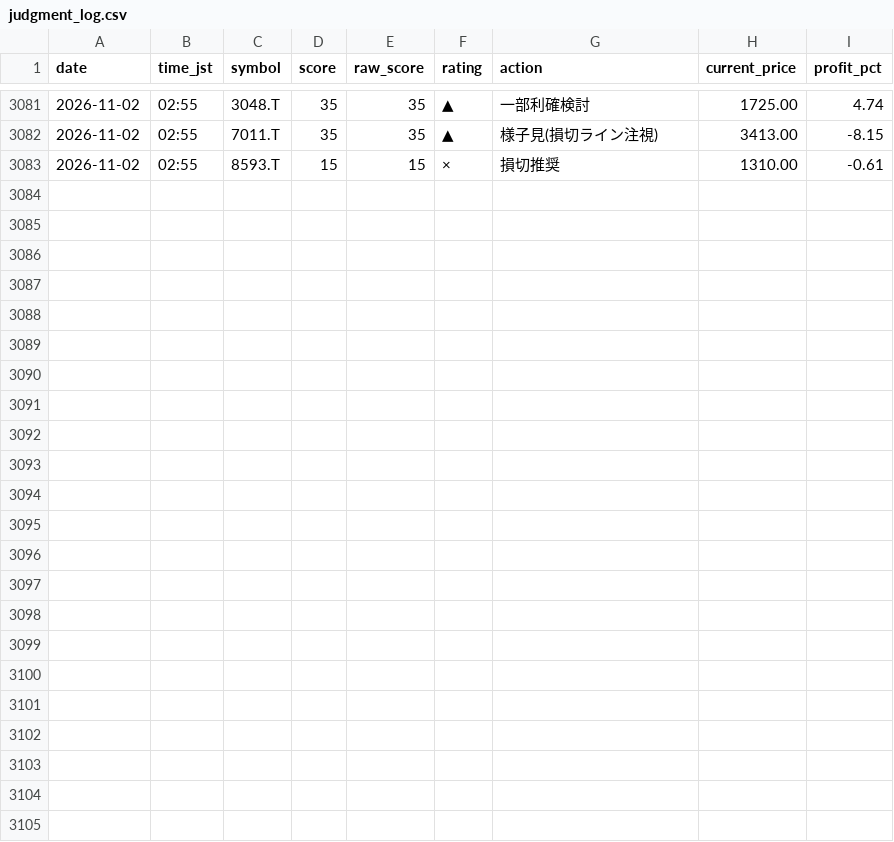
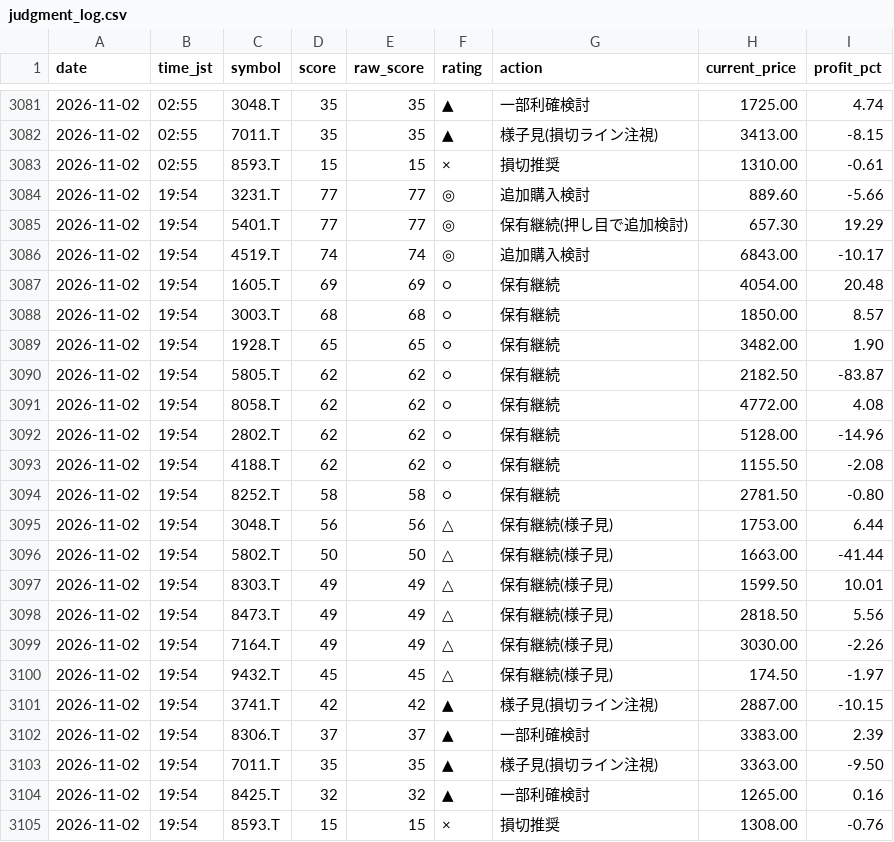
Before and after one commit to Maruko27o/stock-portfolio-analyzer, a CSV file: data/judgment_log.csv, drawn as a sheet; only a part is shown, gaps mark what is left out.

```diff
--- a/data/judgment_log.csv
+++ b/data/judgment_log.csv
@@ -3083 +3083,23 @@ date,time_jst,symbol,score,raw_score,rating,action,current_price,profit_pct
 2026-11-02,02:55,8593.T,15,15,×,損切推奨,1310.00,-0.61
+2026-11-02,19:54,3231.T,77,77,◎,追加購入検討,889.60,-5.66
+2026-11-02,19:54,5401.T,77,77,◎,保有継続(押し目で追加検討),657.30,19.29
+2026-11-02,19:54,4519.T,74,74,◎,追加購入検討,6843.00,-10.17
+2026-11-02,19:54,1605.T,69,69,○,保有継続,4054.00,20.48
+2026-11-02,19:54,3003.T,68,68,○,保有継続,1850.00,8.57
+2026-11-02,19:54,1928.T,65,65,○,保有継続,3482.00,1.90
+2026-11-02,19:54,5805.T,62,62,○,保有継続,2182.50,-83.87
+2026-11-02,19:54,8058.T,62,62,○,保有継続,4772.00,4.08
+2026-11-02,19:54,2802.T,62,62,○,保有継続,5128.00,-14.96
+2026-11-02,19:54,4188.T,62,62,○,保有継続,1155.50,-2.08
+2026-11-02,19:54,8252.T,58,58,○,保有継続,2781.50,-0.80
+2026-11-02,19:54,3048.T,56,56,△,保有継続(様子見),1753.00,6.44
+2026-11-02,19:54,5802.T,50,50,△,保有継続(様子見),1663.00,-41.44
+2026-11-02,19:54,8303.T,49,49,△,保有継続(様子見),1599.50,10.01
+2026-11-02,19:54,8473.T,49,49,△,保有継続(様子見),2818.50,5.56
+2026-11-02,19:54,7164.T,49,49,△,保有継続(様子見),3030.00,-2.26
+2026-11-02,19:54,9432.T,45,45,△,保有継続(様子見),174.50,-1.97
+2026-11-02,19:54,3741.T,42,42,▲,様子見(損切ライン注視),2887.00,-10.15
+2026-11-02,19:54,8306.T,37,37,▲,一部利確検討,3383.00,2.39
+2026-11-02,19:54,7011.T,35,35,▲,様子見(損切ライン注視),3363.00,-9.50
+2026-11-02,19:54,8425.T,32,32,▲,一部利確検討,1265.00,0.16
+2026-11-02,19:54,8593.T,15,15,×,損切推奨,1308.00,-0.76
```
Also changed, not shown: data/subscore_log.csv.
